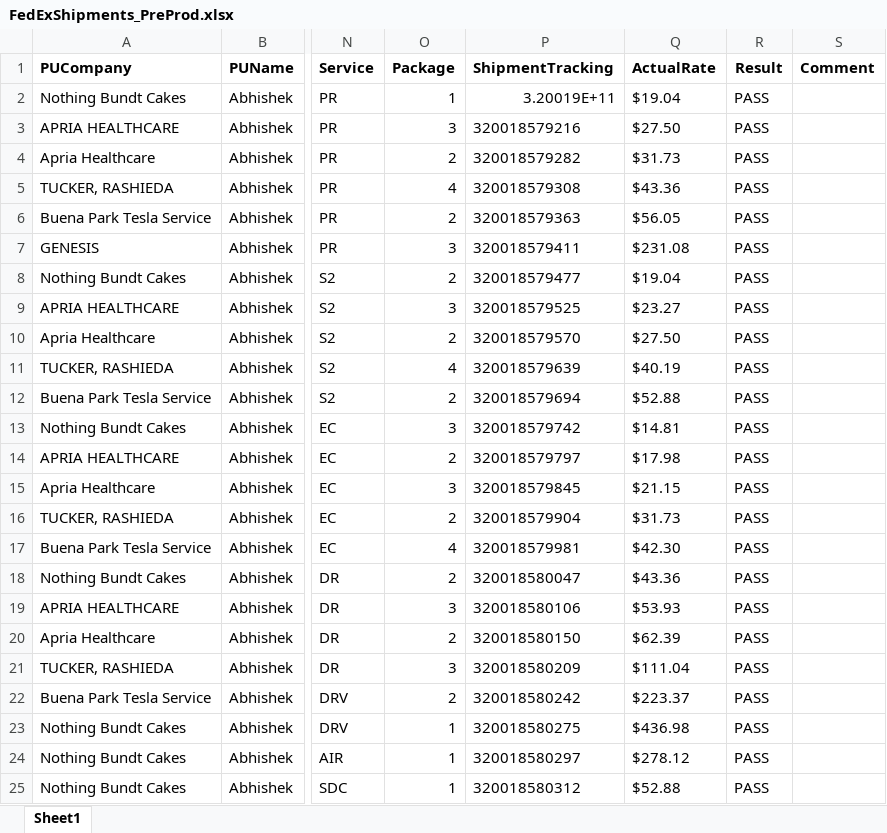
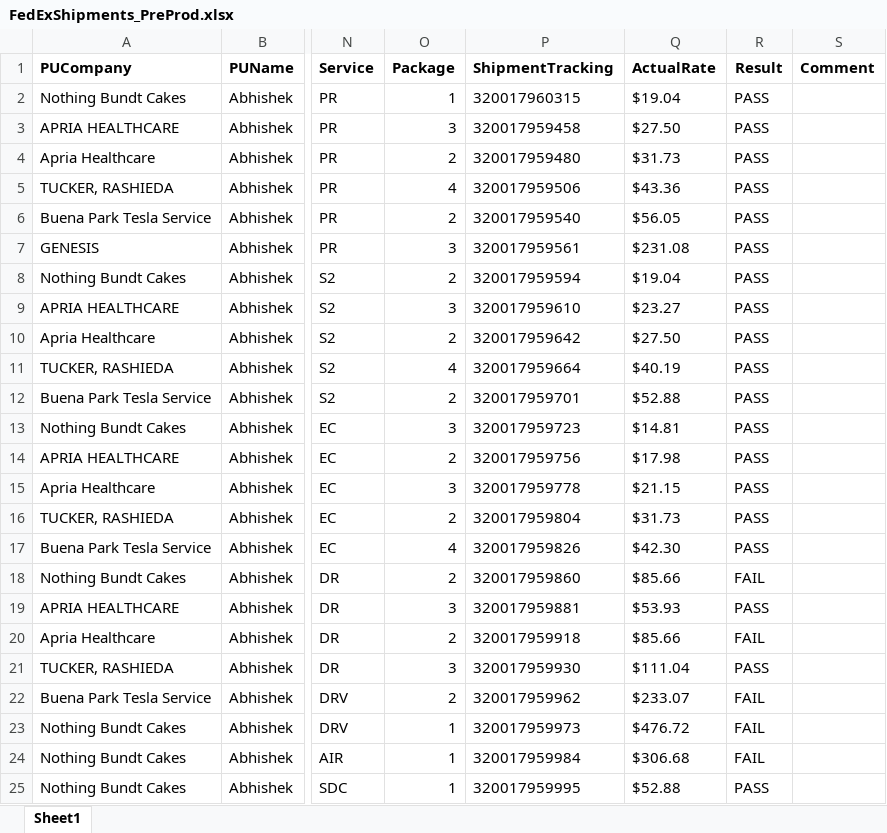
Before and after one commit to RavinaSamyak01/FedExSameDayApplication, an Excel workbook: FedExApplication/src/TestFiles/FedExShipments_PreProd.xlsx, sheet Sheet1, drawn as a sheet; only a part is shown, gaps mark what is left out; values as stored, in another font and other column widths than the file's, no borders; conditional formats not drawn; the diff covers the shown part only; the diff names each change by its address in the sheet, - before the commit and + after, or states it on an @@ line.

```diff
--- a/FedExApplication/src/TestFiles/FedExShipments_PreProd.xlsx (sheet Sheet1)
+++ b/FedExApplication/src/TestFiles/FedExShipments_PreProd.xlsx (sheet Sheet1)
-P2 (ShipmentTracking): 3.20019E+11
+P2 (ShipmentTracking): 320017960315
-P3 (ShipmentTracking): 320018579216
+P3 (ShipmentTracking): 320017959458
-P4 (ShipmentTracking): 320018579282
+P4 (ShipmentTracking): 320017959480
-P5 (ShipmentTracking): 320018579308
+P5 (ShipmentTracking): 320017959506
-P6 (ShipmentTracking): 320018579363
+P6 (ShipmentTracking): 320017959540
-P7 (ShipmentTracking): 320018579411
+P7 (ShipmentTracking): 320017959561
-P8 (ShipmentTracking): 320018579477
+P8 (ShipmentTracking): 320017959594
-P9 (ShipmentTracking): 320018579525
+P9 (ShipmentTracking): 320017959610
-P10 (ShipmentTracking): 320018579570
+P10 (ShipmentTracking): 320017959642
-P11 (ShipmentTracking): 320018579639
+P11 (ShipmentTracking): 320017959664
-P12 (ShipmentTracking): 320018579694
+P12 (ShipmentTracking): 320017959701
-P13 (ShipmentTracking): 320018579742
+P13 (ShipmentTracking): 320017959723
-P14 (ShipmentTracking): 320018579797
+P14 (ShipmentTracking): 320017959756
-P15 (ShipmentTracking): 320018579845
+P15 (ShipmentTracking): 320017959778
-P16 (ShipmentTracking): 320018579904
+P16 (ShipmentTracking): 320017959804
-P17 (ShipmentTracking): 320018579981
+P17 (ShipmentTracking): 320017959826
-P18 (ShipmentTracking): 320018580047
+P18 (ShipmentTracking): 320017959860
-Q18 (ActualRate): $43.36
+Q18 (ActualRate): $85.66
-R18 (Result): PASS
+R18 (Result): FAIL
-P19 (ShipmentTracking): 320018580106
+P19 (ShipmentTracking): 320017959881
-P20 (ShipmentTracking): 320018580150
+P20 (ShipmentTracking): 320017959918
-Q20 (ActualRate): $62.39
+Q20 (ActualRate): $85.66
-R20 (Result): PASS
+R20 (Result): FAIL
-P21 (ShipmentTracking): 320018580209
+P21 (ShipmentTracking): 320017959930
-P22 (ShipmentTracking): 320018580242
+P22 (ShipmentTracking): 320017959962
-Q22 (ActualRate): $223.37
+Q22 (ActualRate): $233.07
-R22:R24 (Result): PASS
+R22:R24 (Result): FAIL
-P23 (ShipmentTracking): 320018580275
+P23 (ShipmentTracking): 320017959973
-Q23 (ActualRate): $436.98
+Q23 (ActualRate): $476.72
-P24 (ShipmentTracking): 320018580297
+P24 (ShipmentTracking): 320017959984
-Q24 (ActualRate): $278.12
+Q24 (ActualRate): $306.68
-P25 (ShipmentTracking): 320018580312
+P25 (ShipmentTracking): 320017959995
```
Also changed, not shown: 1 edited cell elsewhere in this sheet, FedExApplication/bin/TestFiles/FedExRateVerification.xlsx, FedExApplication/bin/TestFiles/FedExShipments.xlsx, 46 other files.
